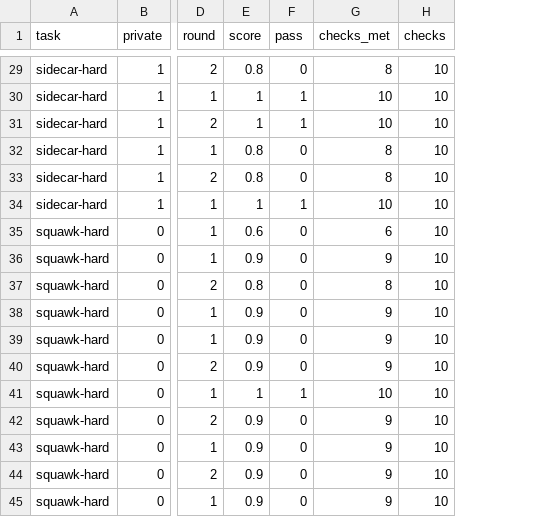
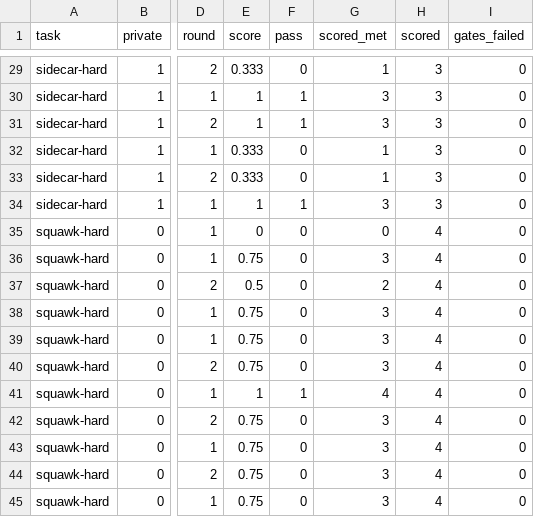
Before and after one commit to gautham-v/code-bench, a CSV file: results/hard/scores.csv, drawn as a sheet; only a part is shown, gaps mark what is left out; removed rows and columns are numbered as before the commit, all else as after; the diff covers the shown part only; the diff names each change by its address in the sheet, - before the commit and + after, or states it on an @@ line.

Commit message:
Keep only what current models fail: retire the easy set, and score the hard tasks on the checks a run has missed

```diff
--- a/results/hard/scores.csv
+++ b/results/hard/scores.csv
-column G (checks_met), rows 29-45: 8 | 10 | 10 | 8 | 8 | 10 | 6 | 9 | 8 | 9 | 9 | 9 | 10 | 9 | 9 | 9 | 9
-column H (checks), rows 29-45: all 10
+column G (scored_met), rows 29-45: 1 | 3 | 3 | 1 | 1 | 3 | 0 | 3 | 2 | 3 | 3 | 3 | 4 | 3 | 3 | 3 | 3
+column H (scored), rows 29-45: 3 | 3 | 3 | 3 | 3 | 3 | 4 | 4 | 4 | 4 | 4 | 4 | 4 | 4 | 4 | 4 | 4
+column I (gates_failed), rows 29-45: all 0
-E29 (score): 0.8
+E29 (score): 0.333
-E32:E33 (score): 0.8
+E32:E33 (score): 0.333
-E35 (score): 0.6
+E35 (score): 0
-E36 (score): 0.9
+E36 (score): 0.75
-E37 (score): 0.8
+E37 (score): 0.5
-E38:E40 (score): 0.9
+E38:E40 (score): 0.75
-E42:E45 (score): 0.9
+E42:E45 (score): 0.75
```
Also changed, not shown: 19 edited cells elsewhere in this file, 42 other files.
